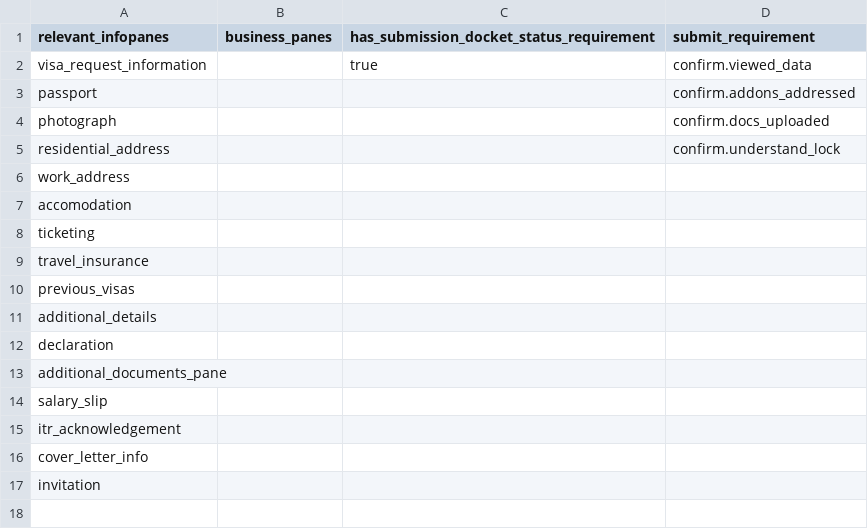
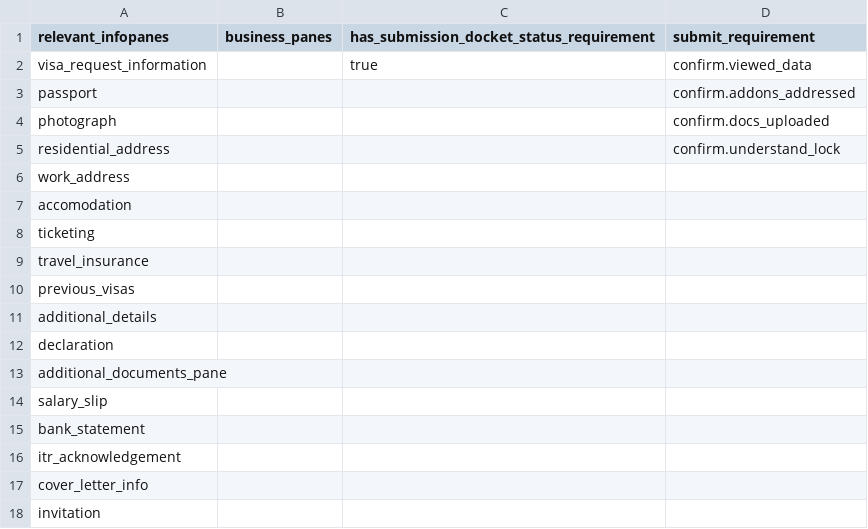
Before and after one commit to lyikadmin/lyik_ttk, a CSV file: deployment_templates/plugin_files/form_config/CHN.csv, drawn as a sheet; the diff names each change by its address in the sheet, - before the commit and + after, or states it on an @@ line.

```diff
--- a/deployment_templates/plugin_files/form_config/CHN.csv
+++ b/deployment_templates/plugin_files/form_config/CHN.csv
+row 15: bank_statement
```
Also changed, not shown: deployment_templates/forms/TTK_Indonesia_20251201.csv, deployment_templates/forms/TTK_Saudi_20251201.csv, 15 other files.
